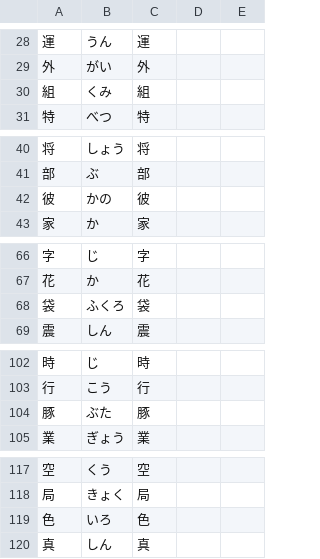
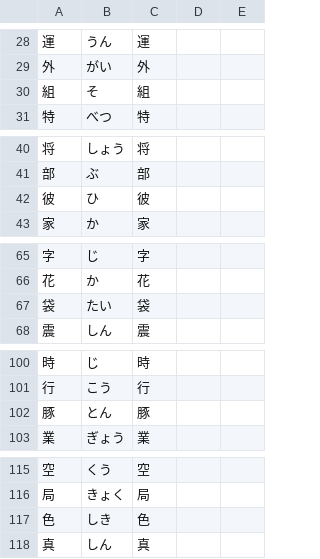
Before and after one commit to User65-87-11/kotoba_bot_random_kanji, a CSV file: kotoba_csv/out_n4_single.csv (was kotoba_csv/out_n4_kan_sin.csv), drawn as a sheet; only a part is shown, gaps mark what is left out; addresses are those after the commit; the diff covers the shown part only; the diff names each change by its address in the sheet, - before the commit and + after, or states it on an @@ line.

```diff
--- a/kotoba_csv/out_n4_kan_sin.csv
+++ b/kotoba_csv/out_n4_single.csv
-B30: くみ
+B30: そ
-B42: かの
+B42: ひ
-B67: ふくろ
+B67: たい
-B102: ぶた
+B102: とん
-B117: いろ
+B117: しき
```
Also changed, not shown: 2 removed rows and 6 edited cells elsewhere in this file, kotoba_csv/out_n5_single.csv, 18 other files.
